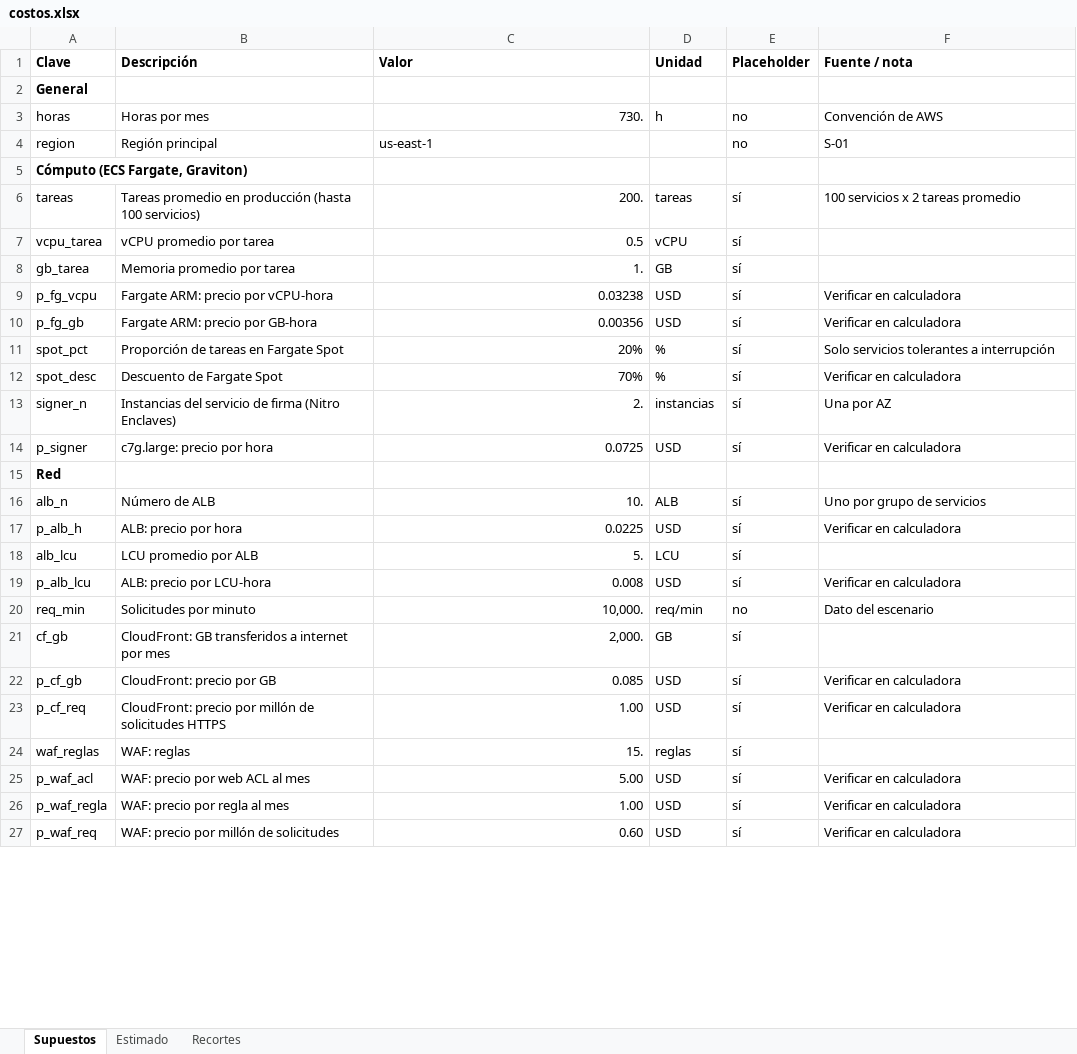
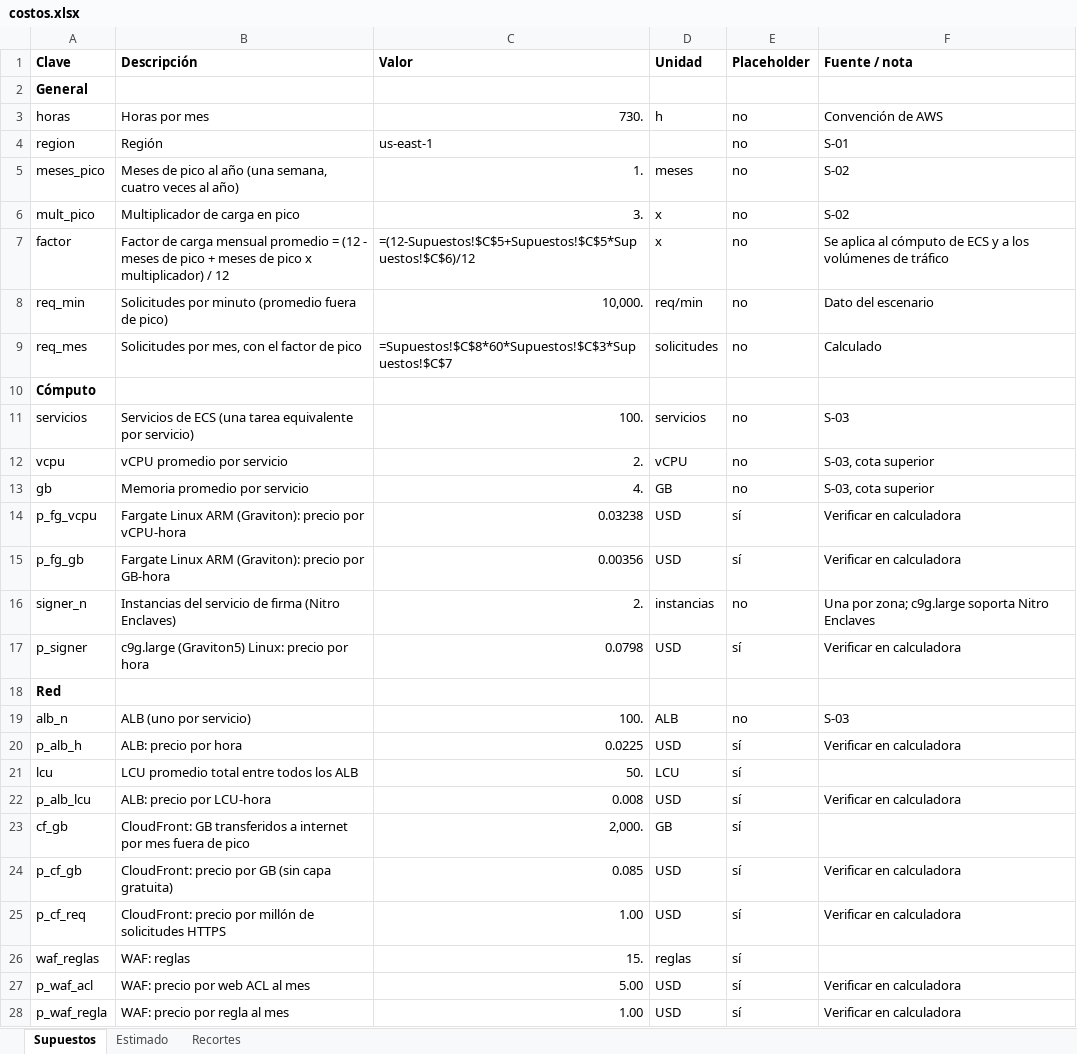
Before and after one commit to Cerozob/puruebatecnica-cloudengineer, an Excel workbook: docs/costos.xlsx, sheet Supuestos, drawn as a sheet; only a part is shown; the shorter side is filled out with more unchanged rows; values as stored, in another font and other column widths than the file's, no borders; formulas without a stored value are shown as written; removed rows and columns are numbered as before the commit, all else as after; the diff covers the shown part only; the diff names each change by its address in the sheet, - before the commit and + after, or states it on an @@ line.

```diff
--- a/docs/costos.xlsx (sheet Supuestos)
+++ b/docs/costos.xlsx (sheet Supuestos)
-B4 (Descripción): Región principal
+B4 (Descripción): Región
+row 5: meses_pico | Meses de pico al año (una semana, cuatro veces al año) | 1. | meses | no | S-02
+row 6: mult_pico | Multiplicador de carga en pico | 3. | x | no | S-02
+row 7: factor | Factor de carga mensual promedio = (12 - meses de pico + meses de pico x multiplicador) / 12 | =(12-Supuestos!$C$5+Supuestos!$C$5*Supuestos!$C$6)/12 | x | no | Se aplica al cómputo de ECS y a los volúmenes de tráfico
+row 8: req_min | Solicitudes por minuto (promedio fuera de pico) | 10,000. | req/min | no | Dato del escenario
+row 9: req_mes | Solicitudes por mes, con el factor de pico | =Supuestos!$C$8*60*Supuestos!$C$3*Supuestos!$C$7 | solicitudes | no | Calculado
-A10 (Clave): Cómputo (ECS Fargate, Graviton)
+A10 (Clave): Cómputo
-row 6: tareas | Tareas promedio en producción (hasta 100 servicios) | 200. | tareas | sí | 100 servicios x 2 tareas promedio
-row 7: vcpu_tarea | vCPU promedio por tarea | 0.5 | vCPU | sí
-row 8: gb_tarea | Memoria promedio por tarea | 1. | GB | sí
+row 11: servicios | Servicios de ECS (una tarea equivalente por servicio) | 100. | servicios | no | S-03
+row 12: vcpu | vCPU promedio por servicio | 2. | vCPU | no | S-03, cota superior
+row 13: gb | Memoria promedio por servicio | 4. | GB | no | S-03, cota superior
-B14 (Descripción): Fargate ARM: precio por vCPU-hora
+B14 (Descripción): Fargate Linux ARM (Graviton): precio por vCPU-hora
-B15 (Descripción): Fargate ARM: precio por GB-hora
+B15 (Descripción): Fargate Linux ARM (Graviton): precio por GB-hora
-row 11: spot_pct | Proporción de tareas en Fargate Spot | 20% | % | sí | Solo servicios tolerantes a interrupción
-row 12: spot_desc | Descuento de Fargate Spot | 70% | % | sí | Verificar en calculadora
-E16 (Placeholder): sí
+E16 (Placeholder): no
-F16 (Fuente / nota): Una por AZ
+F16 (Fuente / nota): Una por zona; c9g.large soporta Nitro Enclaves
-B17 (Descripción): c7g.large: precio por hora
+B17 (Descripción): c9g.large (Graviton5) Linux: precio por hora
-C17 (Valor): 0.0725
+C17 (Valor): 0.0798
-B19 (Descripción): Número de ALB
+B19 (Descripción): ALB (uno por servicio)
-C19 (Valor): 10.
+C19 (Valor): 100.
-E19 (Placeholder): sí
+E19 (Placeholder): no
-F19 (Fuente / nota): Uno por grupo de servicios
+F19 (Fuente / nota): S-03
-A21 (Clave): alb_lcu
+A21 (Clave): lcu
-B21 (Descripción): LCU promedio por ALB
+B21 (Descripción): LCU promedio total entre todos los ALB
-C21 (Valor): 5.
+C21 (Valor): 50.
-row 20: req_min | Solicitudes por minuto | 10,000. | req/min | no | Dato del escenario
-B23 (Descripción): …por mes
+B23 (Descripción): …por mes fuera de pico
-B24 (Descripción): CloudFront: precio por GB
+B24 (Descripción): CloudFront: precio por GB (sin capa gratuita)
```
Also changed, not shown: 2 added rows, 10 removed rows and 39 edited cells elsewhere in this sheet, sheet Estimado, sheet Recortes, docs/costos-actual.xlsx, 9 other files.
